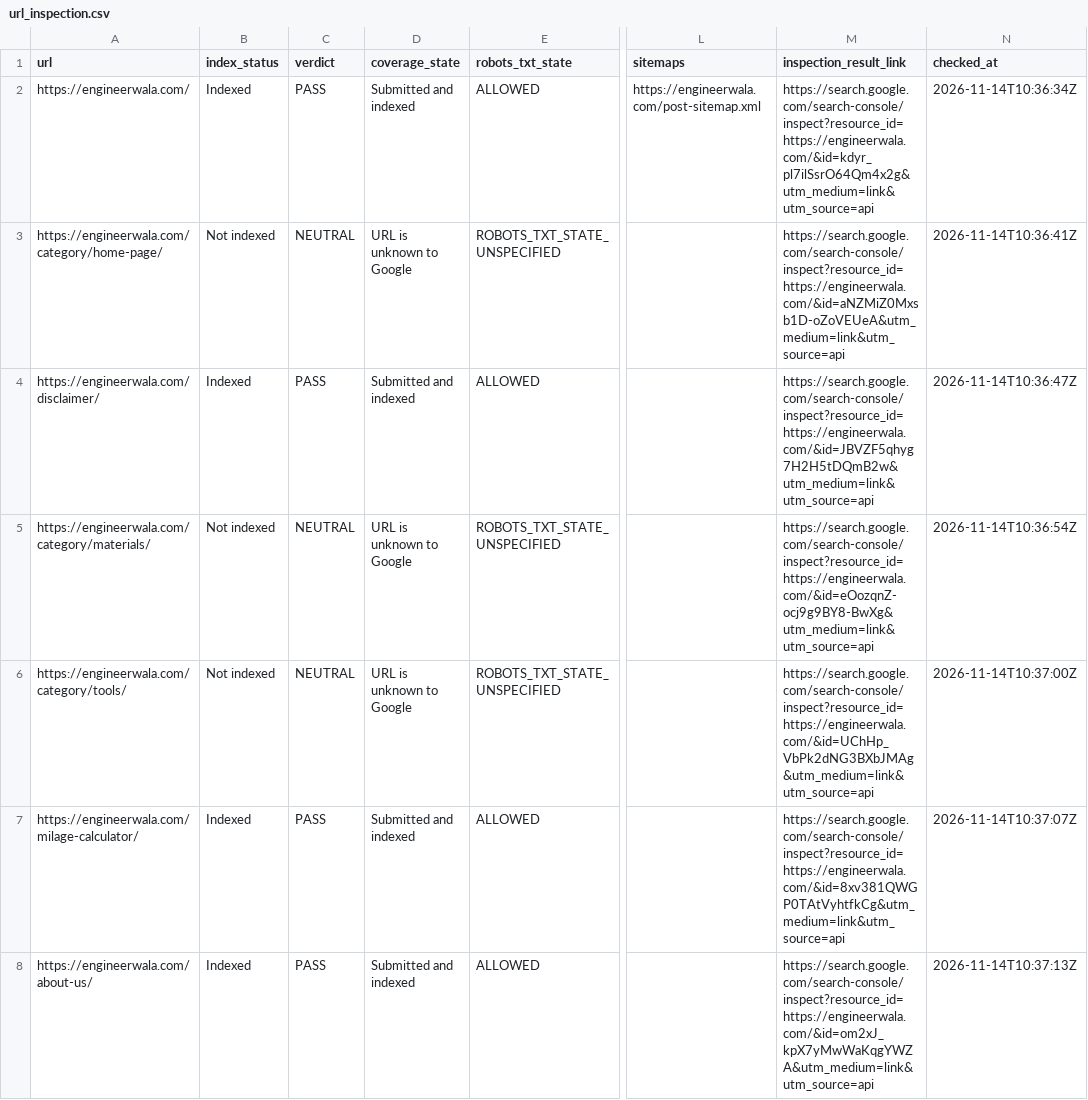
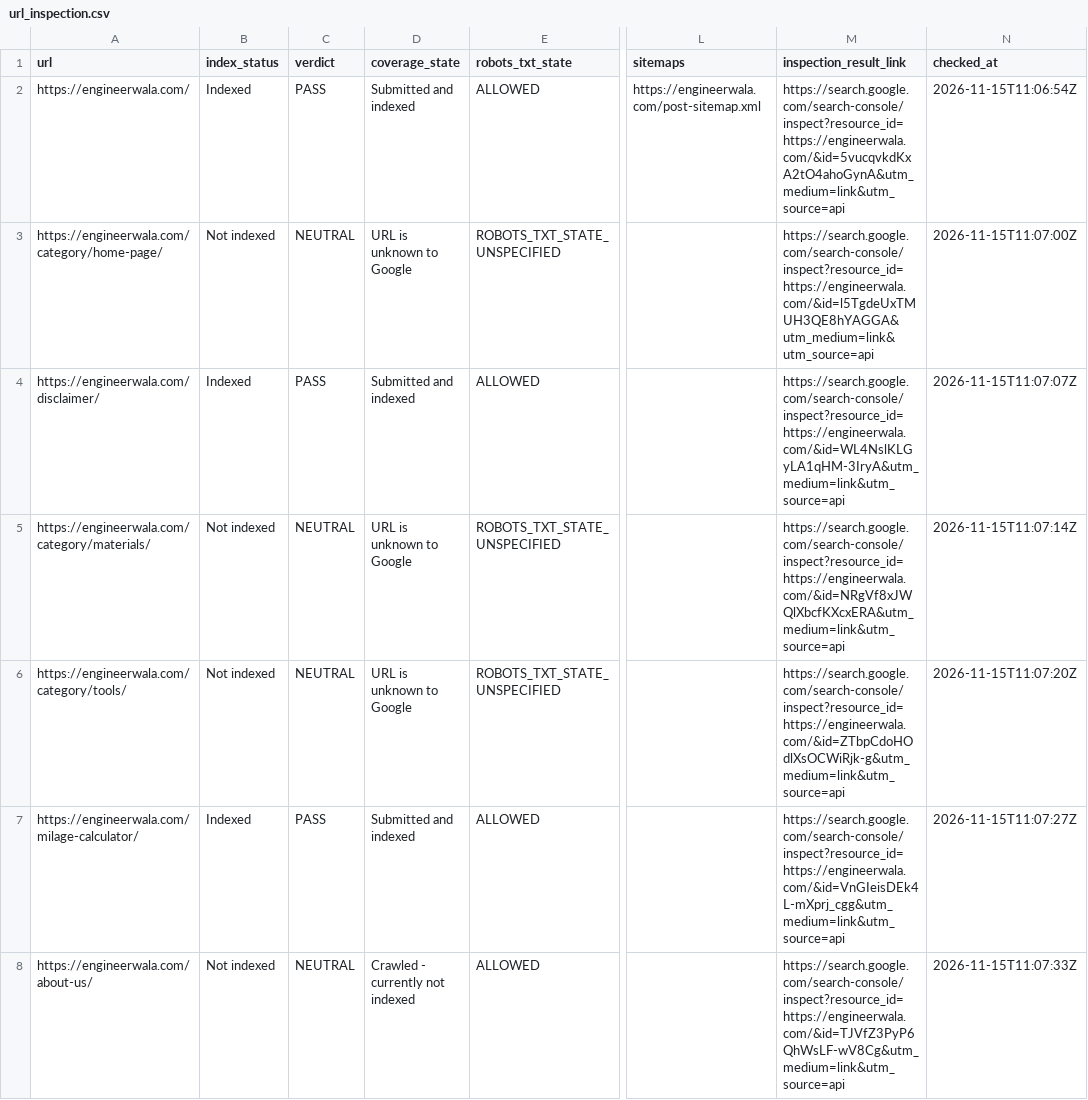
Before and after one commit to hamidrasheed350-hue/engineerwala-seo-tracker, a CSV file: data/url_inspection.csv, drawn as a sheet; only a part is shown, gaps mark what is left out; the diff covers the shown part only; the diff names each change by its address in the sheet, - before the commit and + after, or states it on an @@ line.

```diff
--- a/data/url_inspection.csv
+++ b/data/url_inspection.csv
-M2 (inspection_result_link): https://search.google.com/search-console/inspect?resource_id=https://engineerwala.com/&id=kdyr_pl7ilSsrO64Qm4x2g&utm_medium=link&utm_source=api
+M2 (inspection_result_link): https://search.google.com/search-console/inspect?resource_id=https://engineerwala.com/&id=5vucqvkdKxA2tO4ahoGynA&utm_medium=link&utm_source=api
-N2 (checked_at): 2026-11-14T10:36:34Z
+N2 (checked_at): 2026-11-15T11:06:54Z
-M3 (inspection_result_link): https://search.google.com/search-console/inspect?resource_id=https://engineerwala.com/&id=aNZMiZ0Mxsb1D-oZoVEUeA&utm_medium=link&utm_source=api
+M3 (inspection_result_link): https://search.google.com/search-console/inspect?resource_id=https://engineerwala.com/&id=l5TgdeUxTMUH3QE8hYAGGA&utm_medium=link&utm_source=api
-N3 (checked_at): 2026-11-14T10:36:41Z
+N3 (checked_at): 2026-11-15T11:07:00Z
-M4 (inspection_result_link): https://search.google.com/search-console/inspect?resource_id=https://engineerwala.com/&id=JBVZF5qhyg7H2H5tDQmB2w&utm_medium=link&utm_source=api
+M4 (inspection_result_link): https://search.google.com/search-console/inspect?resource_id=https://engineerwala.com/&id=WL4NslKLGyLA1qHM-3IryA&utm_medium=link&utm_source=api
-N4 (checked_at): 2026-11-14T10:36:47Z
+N4 (checked_at): 2026-11-15T11:07:07Z
-M5 (inspection_result_link): https://search.google.com/search-console/inspect?resource_id=https://engineerwala.com/&id=eOozqnZ-ocj9g9BY8-BwXg&utm_medium=link&utm_source=api
+M5 (inspection_result_link): https://search.google.com/search-console/inspect?resource_id=https://engineerwala.com/&id=NRgVf8xJWQlXbcfKXcxERA&utm_medium=link&utm_source=api
-N5 (checked_at): 2026-11-14T10:36:54Z
+N5 (checked_at): 2026-11-15T11:07:14Z
-M6 (inspection_result_link): https://search.google.com/search-console/inspect?resource_id=https://engineerwala.com/&id=UChHp_VbPk2dNG3BXbJMAg&utm_medium=link&utm_source=api
+M6 (inspection_result_link): https://search.google.com/search-console/inspect?resource_id=https://engineerwala.com/&id=ZTbpCdoHOdlXsOCWiRjk-g&utm_medium=link&utm_source=api
-N6 (checked_at): 2026-11-14T10:37:00Z
+N6 (checked_at): 2026-11-15T11:07:20Z
-M7 (inspection_result_link): https://search.google.com/search-console/inspect?resource_id=https://engineerwala.com/&id=8xv381QWGP0TAtVyhtfkCg&utm_medium=link&utm_source=api
+M7 (inspection_result_link): https://search.google.com/search-console/inspect?resource_id=https://engineerwala.com/&id=VnGIeisDEk4L-mXprj_cgg&utm_medium=link&utm_source=api
-N7 (checked_at): 2026-11-14T10:37:07Z
+N7 (checked_at): 2026-11-15T11:07:27Z
-B8 (index_status): Indexed
+B8 (index_status): Not indexed
-C8 (verdict): PASS
+C8 (verdict): NEUTRAL
-D8 (coverage_state): Submitted and indexed
+D8 (coverage_state): Crawled - currently not indexed
-M8 (inspection_result_link): https://search.google.com/search-console/inspect?resource_id=https://engineerwala.com/&id=om2xJ_kpX7yMwWaKqgYWZA&utm_medium=link&utm_source=api
+M8 (inspection_result_link): https://search.google.com/search-console/inspect?resource_id=https://engineerwala.com/&id=TJVfZ3PyP6QhWsLF-wV8Cg&utm_medium=link&utm_source=api
-N8 (checked_at): 2026-11-14T10:37:13Z
+N8 (checked_at): 2026-11-15T11:07:33Z
```
Also changed, not shown: 34 edited cells elsewhere in this file, data/high_issues.csv, data/issues.csv, 14 other files.
